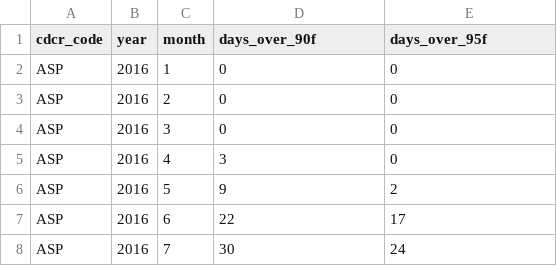
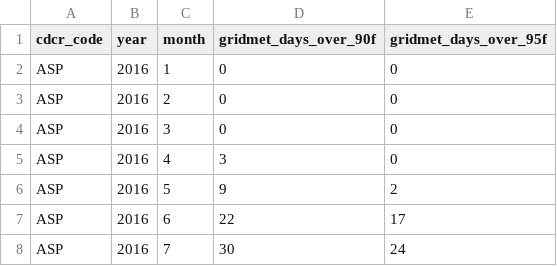
Before and after one commit to mbecica/ca_prison_climate_justice, a CSV file: data_sources/hazards/heat/heat_activations_monthly.csv, drawn as a sheet; only a part is shown.

```diff
--- a/data_sources/hazards/heat/heat_activations_monthly.csv
+++ b/data_sources/hazards/heat/heat_activations_monthly.csv
@@ -1,2 +1,2 @@
-cdcr_code,year,month,days_over_90f,days_over_95f
+cdcr_code,year,month,gridmet_days_over_90f,gridmet_days_over_95f
 ASP,2016,1,0,0
```
Also changed, not shown: analysis/cjc reports/heat_operations/heat_operations_panel.csv, data_sources/hazards/heat/heat_activations_annual.csv, 9 other files.
